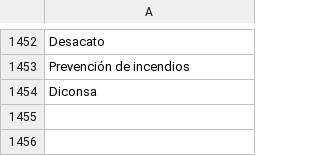
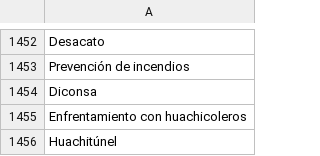
Before and after one commit to thelonious9/capturanotas, a CSV file: Tema.csv, drawn as a sheet; only a part is shown, gaps mark what is left out.

Commit message:
Agregamos más de huachicol

```diff
--- a/Tema.csv
+++ b/Tema.csv
@@ -1454 +1454,3 @@ Prevención de incendios
 Diconsa
+Enfrentamiento con huachicoleros
+Huachitúnel
```
